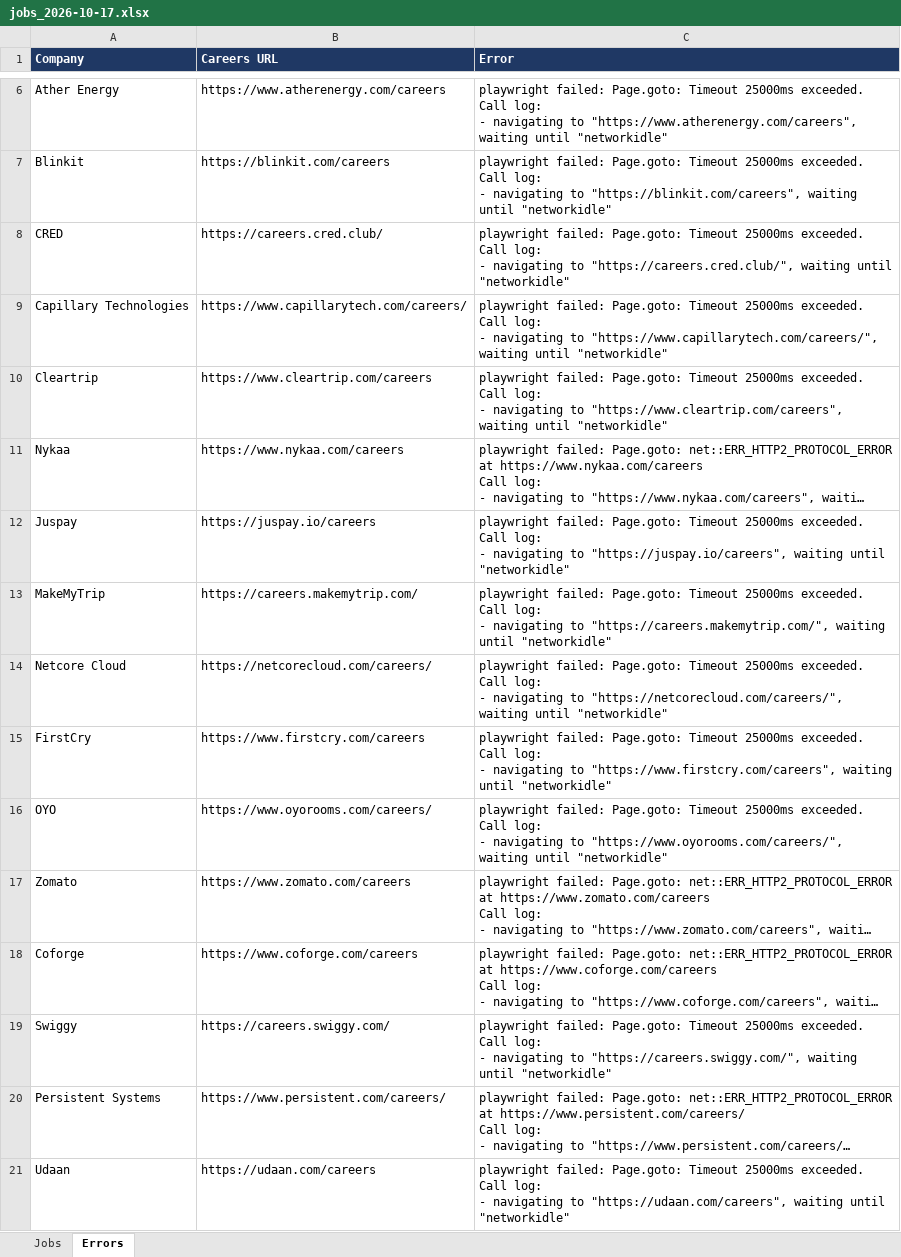
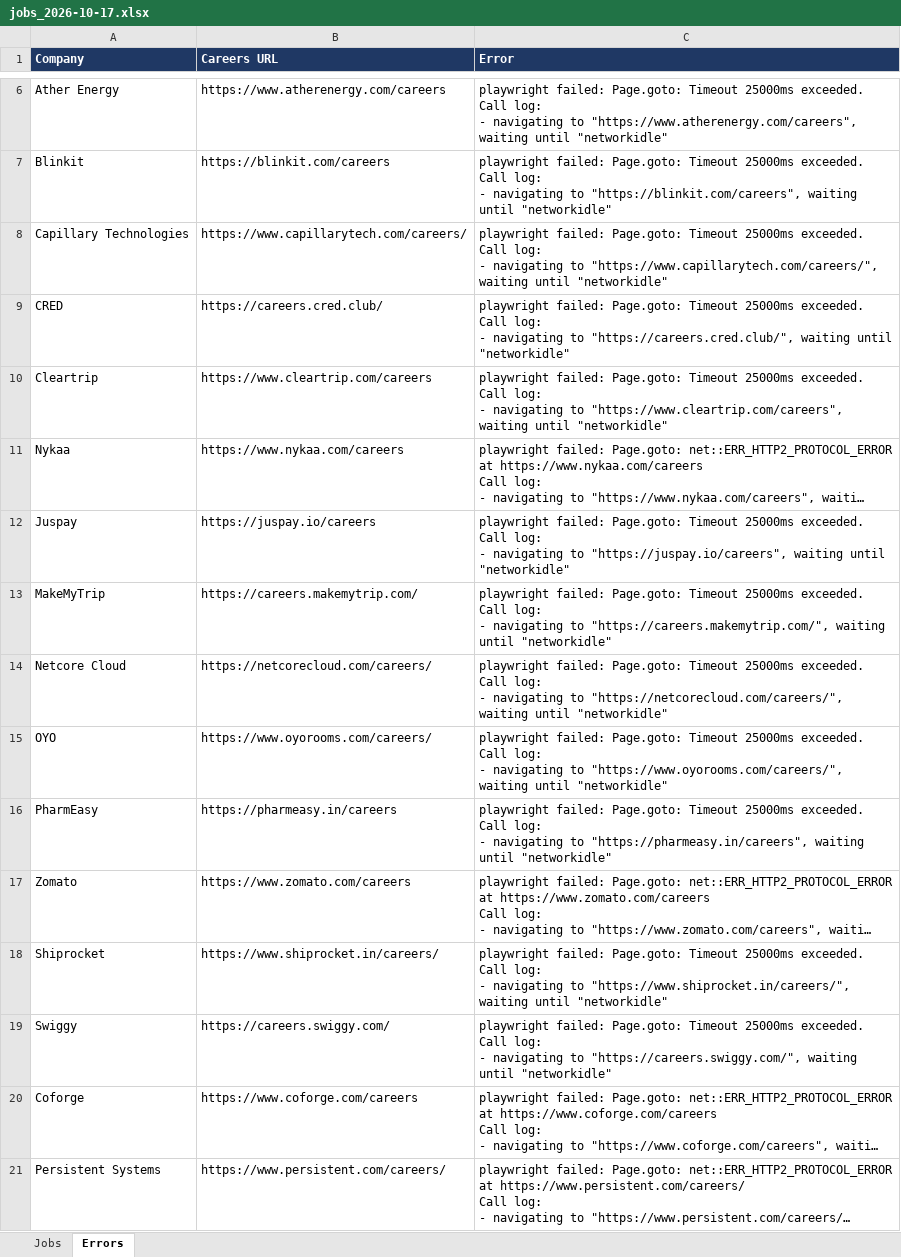
Before and after one commit to Lakshhiitaaa/JobTracker, an Excel workbook: reports/jobs_2026-10-17.xlsx, sheet Errors, drawn as a sheet; only a part is shown, gaps mark what is left out; the shorter side is filled out with more unchanged rows; long unchanged cells end in …; values as stored, in another font and other column widths than the file's, no borders; removed rows and columns are numbered as before the commit, all else as after; ↵ is a line break in a cell; the diff names each change by its address in the sheet, - before the commit and + after, or states it on an @@ line.

```diff
--- a/reports/jobs_2026-10-17.xlsx (sheet Errors)
+++ b/reports/jobs_2026-10-17.xlsx (sheet Errors)
@@ row 9 moved to row 8: Capillary Technologies @@
-row 15: FirstCry | https://www.firstcry.com/careers | playwright failed: Page.goto: Timeout 25000ms exceeded. ↵ Call log: ↵ - navigating to "https://www.firstcry.com/careers", waiting until "networkidle"
+row 16: PharmEasy | https://pharmeasy.in/careers | playwright failed: Page.goto: Timeout 25000ms exceeded. ↵ Call log: ↵ - navigating to "https://pharmeasy.in/careers", waiting until "networkidle"
+row 18: Shiprocket | https://www.shiprocket.in/careers/ | playwright failed: Page.goto: Timeout 25000ms exceeded. ↵ Call log: ↵ - navigating to "https://www.shiprocket.in/careers/", waiting until "networkidle"
```
Also changed, not shown: sheet Jobs, 1 other file.
